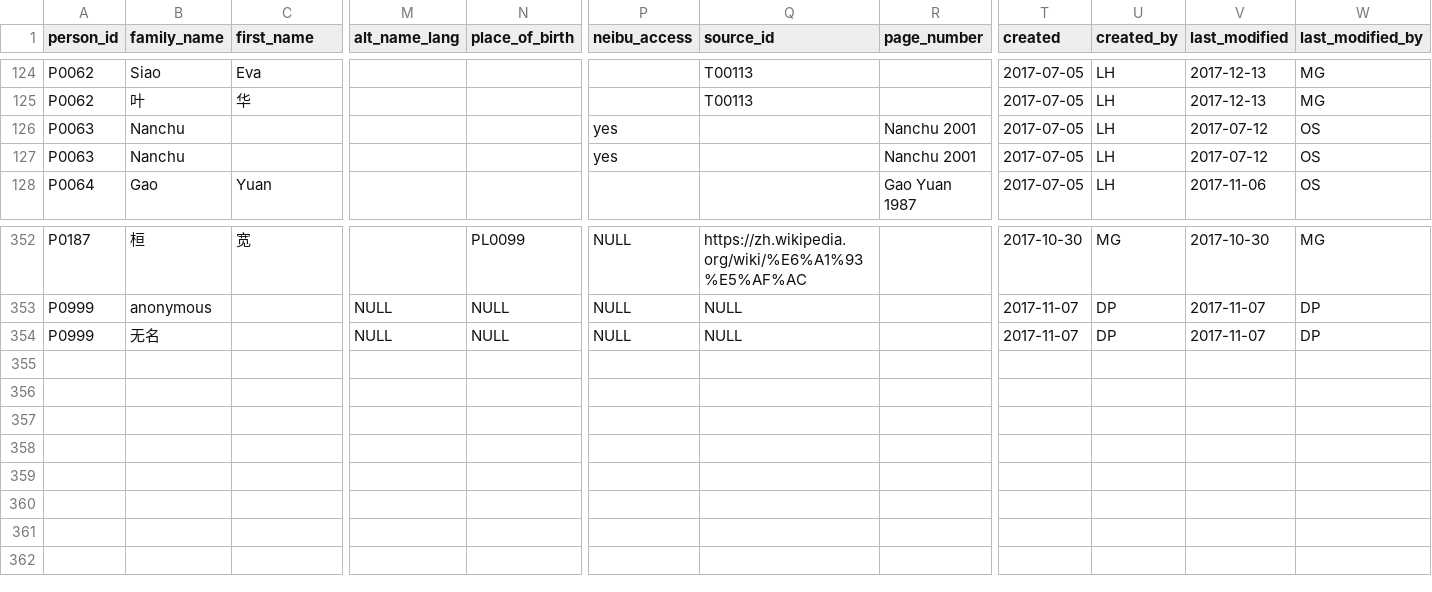
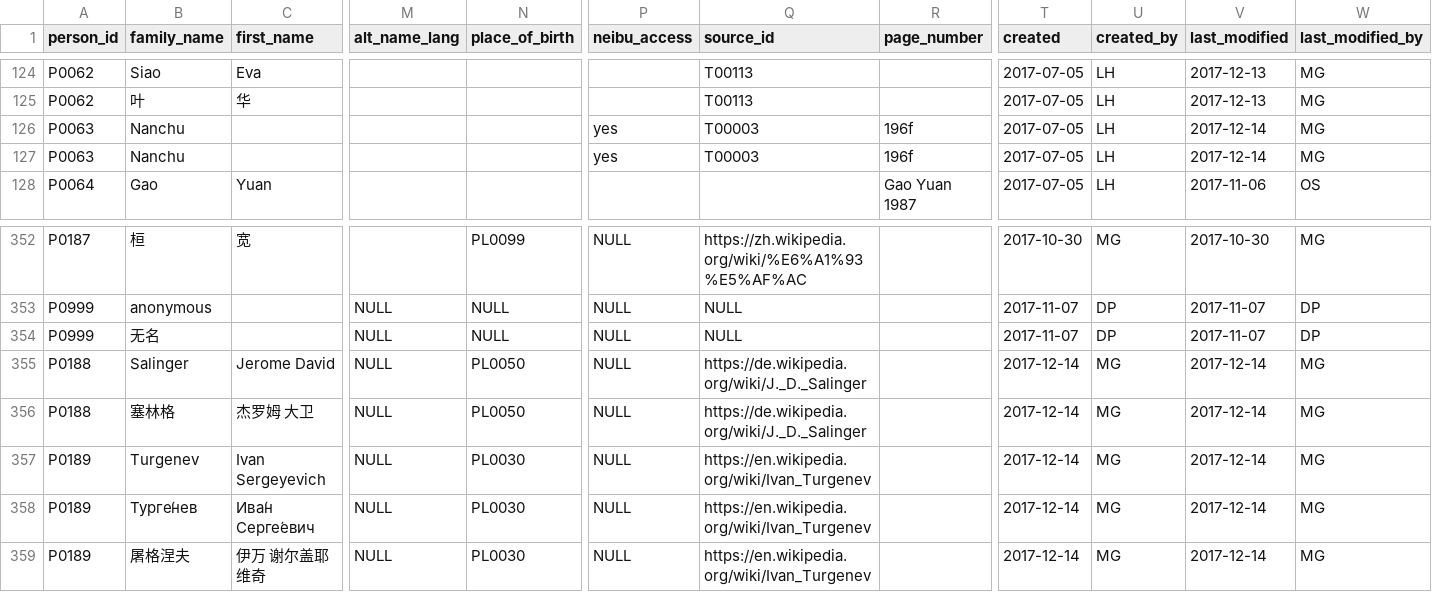
Before and after one commit to duncdrum/mini-reading, a CSV file: Person.csv, drawn as a sheet; only a part is shown, gaps mark what is left out; rows hold the shown columns only; the diff names each change by its address in the sheet, - before the commit and + after, or states it on an @@ line.

Commit message:
added acts to act file
I added two acts linked to P0005 and copied the relevant text and person entries from the old exel file.
see #93

```diff
--- a/Person.csv
+++ b/Person.csv
-Q126:Q127 (source_id): (empty)
+Q126:Q127 (source_id): T00003
-R126:R127 (page_number): Nanchu 2001
+R126:R127 (page_number): 196f
-V126:V127 (last_modified): 2017-07-12
+V126:V127 (last_modified): 2017-12-14
-W126:W127 (last_modified_by): OS
+W126:W127 (last_modified_by): MG
+row 355: P0188 | Salinger | Jerome David | NULL | PL0050 | NULL | https://de.wikipedia.org/wiki/J._D._Salinger |  | 2017-12-14 | MG | 2017-12-14 | MG
+row 356: P0188 | 塞林格 | 杰罗姆 大卫 | NULL | PL0050 | NULL | https://de.wikipedia.org/wiki/J._D._Salinger |  | 2017-12-14 | MG | 2017-12-14 | MG
+row 357: P0189 | Turgenev | Ivan Sergeyevich | NULL | PL0030 | NULL | https://en.wikipedia.org/wiki/Ivan_Turgenev |  | 2017-12-14 | MG | 2017-12-14 | MG
+row 358: P0189 | Турге́нев | Ива́н Серге́евич | NULL | PL0030 | NULL | https://en.wikipedia.org/wiki/Ivan_Turgenev |  | 2017-12-14 | MG | 2017-12-14 | MG
+row 359: P0189 | 屠格涅夫 | 伊万 谢尔盖耶维奇 | NULL | PL0030 | NULL | https://en.wikipedia.org/wiki/Ivan_Turgenev |  | 2017-12-14 | MG | 2017-12-14 | MG
```
Also changed, not shown: Act.csv, Text.csv.
